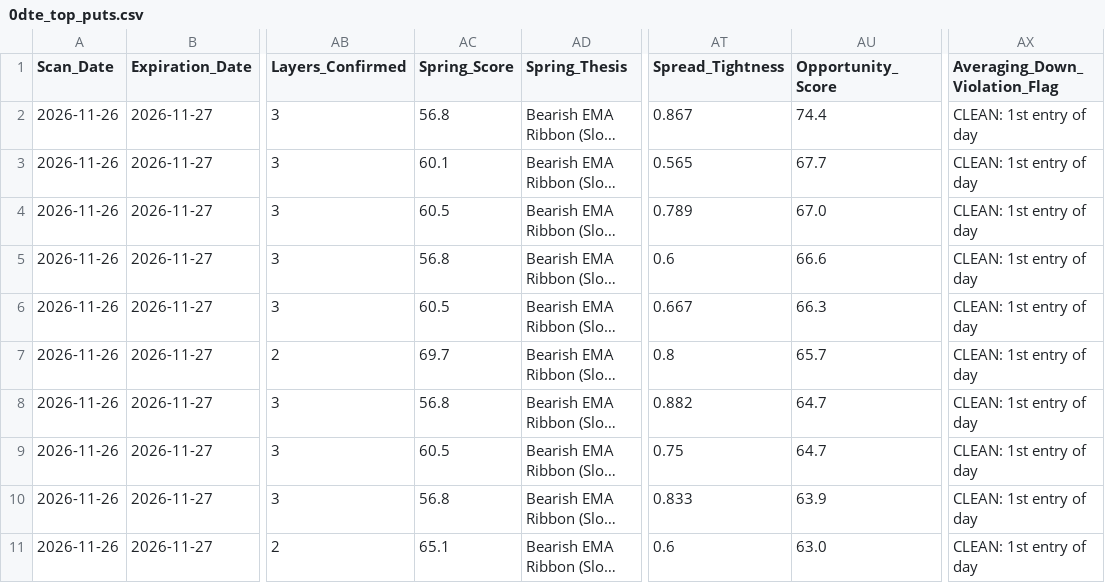
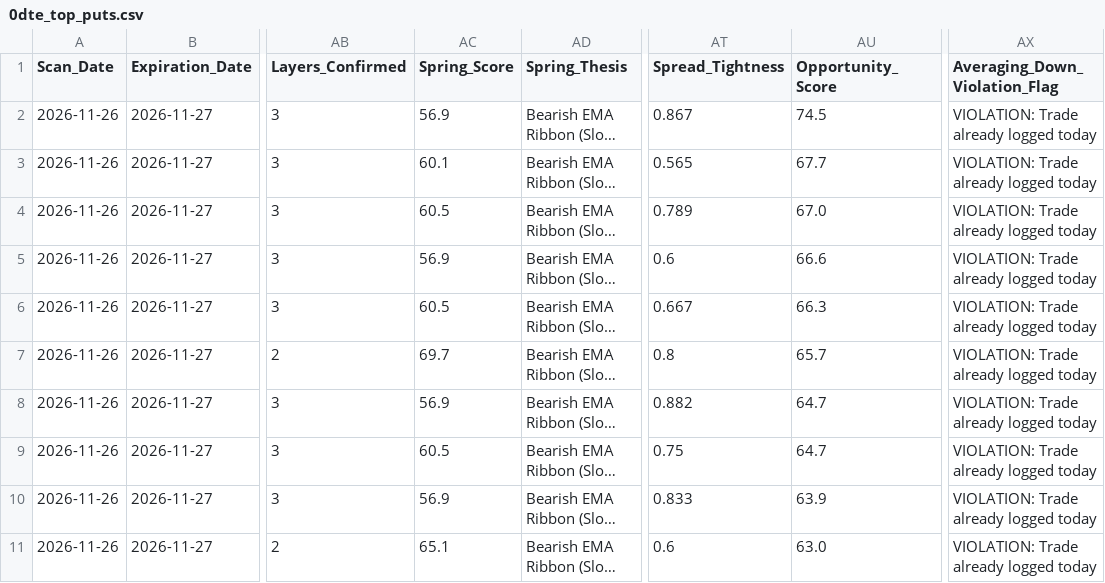
Before and after one commit to TimusLetap/frugal-options-spring-scanner, a CSV file: data/reports/0dte_top_puts.csv, drawn as a sheet; only a part is shown, gaps mark what is left out; long unchanged cells end in …; the diff names each change by its address in the sheet, - before the commit and + after, or states it on an @@ line.

```diff
--- a/data/reports/0dte_top_puts.csv
+++ b/data/reports/0dte_top_puts.csv
-AC2 (Spring_Score): 56.8
+AC2 (Spring_Score): 56.9
-AU2 (Opportunity_Score): 74.4
+AU2 (Opportunity_Score): 74.5
-AX2:AX11 (Averaging_Down_Violation_Flag): CLEAN: 1st entry of day
+AX2:AX11 (Averaging_Down_Violation_Flag): VIOLATION: Trade already logged today
-AC5 (Spring_Score): 56.8
+AC5 (Spring_Score): 56.9
-AC8 (Spring_Score): 56.8
+AC8 (Spring_Score): 56.9
-AC10 (Spring_Score): 56.8
+AC10 (Spring_Score): 56.9
```
Also changed, not shown: data/history/0dte_running_trade_log.csv, data/history/gamma_squeeze_2026-11-26.csv, 8 other files.
